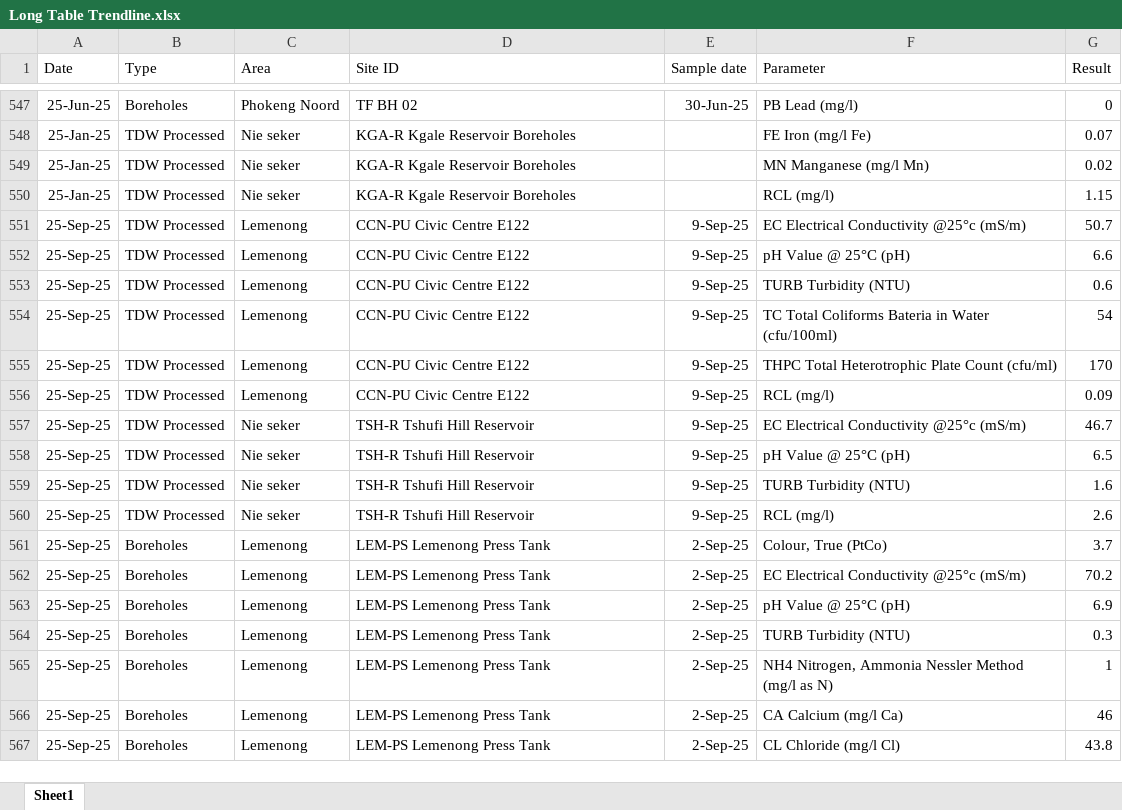
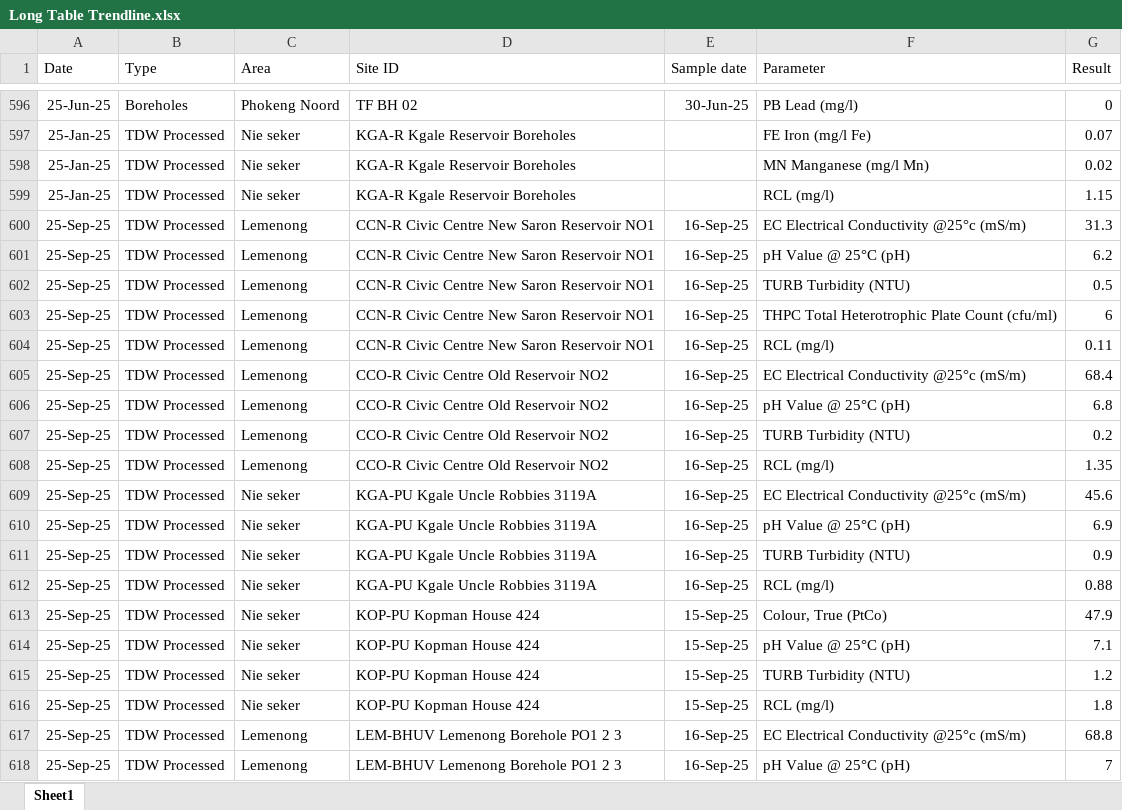
Before and after one commit to francisfivaz-max/Trendline-Sample, an Excel workbook: data/Long Table Trendline.xlsx, sheet Sheet1, drawn as a sheet; only a part is shown, gaps mark what is left out; the shorter side is filled out with more unchanged rows; values as stored, in another font and other column widths than the file's, no borders; the diff covers the shown part only; the diff names each change by its address in the sheet, - before the commit and + after, or states it on an @@ line.

Commit message:
Add files via upload

```diff
--- a/data/Long Table Trendline.xlsx (sheet Sheet1)
+++ b/data/Long Table Trendline.xlsx (sheet Sheet1)
+row 600: 25-Sep-25 | TDW Processed | Lemenong | CCN-R Civic Centre New Saron Reservoir NO1 | 16-Sep-25 | EC Electrical Conductivity @25°c (mS/m) | 31.3
+row 601: 25-Sep-25 | TDW Processed | Lemenong | CCN-R Civic Centre New Saron Reservoir NO1 | 16-Sep-25 | pH Value @ 25°C (pH) | 6.2
+row 602: 25-Sep-25 | TDW Processed | Lemenong | CCN-R Civic Centre New Saron Reservoir NO1 | 16-Sep-25 | TURB Turbidity (NTU) | 0.5
+row 603: 25-Sep-25 | TDW Processed | Lemenong | CCN-R Civic Centre New Saron Reservoir NO1 | 16-Sep-25 | THPC Total Heterotrophic Plate Count (cfu/ml) | 6
+row 604: 25-Sep-25 | TDW Processed | Lemenong | CCN-R Civic Centre New Saron Reservoir NO1 | 16-Sep-25 | RCL (mg/l) | 0.11
+row 605: 25-Sep-25 | TDW Processed | Lemenong | CCO-R Civic Centre Old Reservoir NO2 | 16-Sep-25 | EC Electrical Conductivity @25°c (mS/m) | 68.4
+row 606: 25-Sep-25 | TDW Processed | Lemenong | CCO-R Civic Centre Old Reservoir NO2 | 16-Sep-25 | pH Value @ 25°C (pH) | 6.8
+row 607: 25-Sep-25 | TDW Processed | Lemenong | CCO-R Civic Centre Old Reservoir NO2 | 16-Sep-25 | TURB Turbidity (NTU) | 0.2
+row 608: 25-Sep-25 | TDW Processed | Lemenong | CCO-R Civic Centre Old Reservoir NO2 | 16-Sep-25 | RCL (mg/l) | 1.35
+row 609: 25-Sep-25 | TDW Processed | Nie seker | KGA-PU Kgale Uncle Robbies 3119A | 16-Sep-25 | EC Electrical Conductivity @25°c (mS/m) | 45.6
+row 610: 25-Sep-25 | TDW Processed | Nie seker | KGA-PU Kgale Uncle Robbies 3119A | 16-Sep-25 | pH Value @ 25°C (pH) | 6.9
+row 611: 25-Sep-25 | TDW Processed | Nie seker | KGA-PU Kgale Uncle Robbies 3119A | 16-Sep-25 | TURB Turbidity (NTU) | 0.9
+row 612: 25-Sep-25 | TDW Processed | Nie seker | KGA-PU Kgale Uncle Robbies 3119A | 16-Sep-25 | RCL (mg/l) | 0.88
+row 613: 25-Sep-25 | TDW Processed | Nie seker | KOP-PU Kopman House 424 | 15-Sep-25 | Colour, True (PtCo) | 47.9
+row 614: 25-Sep-25 | TDW Processed | Nie seker | KOP-PU Kopman House 424 | 15-Sep-25 | pH Value @ 25°C (pH) | 7.1
+row 615: 25-Sep-25 | TDW Processed | Nie seker | KOP-PU Kopman House 424 | 15-Sep-25 | TURB Turbidity (NTU) | 1.2
+row 616: 25-Sep-25 | TDW Processed | Nie seker | KOP-PU Kopman House 424 | 15-Sep-25 | RCL (mg/l) | 1.8
+row 617: 25-Sep-25 | TDW Processed | Lemenong | LEM-BHUV Lemenong Borehole PO1 2 3 | 16-Sep-25 | EC Electrical Conductivity @25°c (mS/m) | 68.8
+row 618: 25-Sep-25 | TDW Processed | Lemenong | LEM-BHUV Lemenong Borehole PO1 2 3 | 16-Sep-25 | pH Value @ 25°C (pH) | 7
```
Also changed, not shown: 106 added rows, 2 moved rows and 17 edited cells elsewhere in this sheet.
